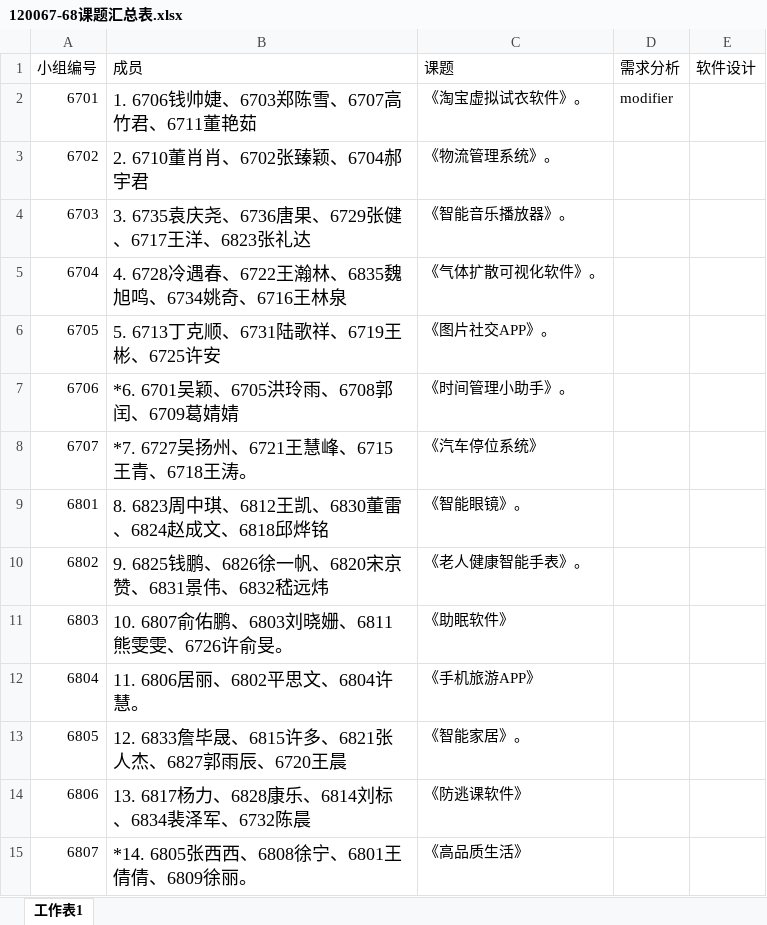
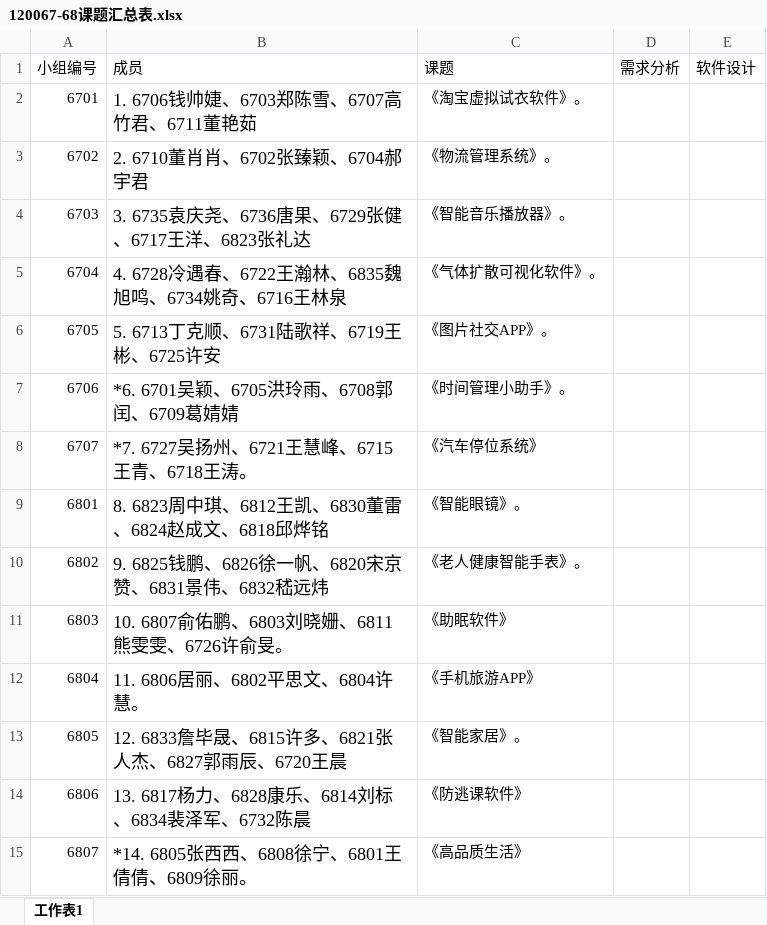
Before and after one commit to chenyunfang/SE120067-68, an Excel workbook: 120067-68课题汇总表.xlsx, sheet 工作表1, drawn as a sheet; values as stored, in another font and other column widths than the file's, no borders; the diff names each change by its address in the sheet, - before the commit and + after, or states it on an @@ line.

Commit message:
Revert "moder"
This reverts commit 098db9996d349e544b921fd49ac92e682f2c10b4.

```diff
--- a/120067-68课题汇总表.xlsx (sheet 工作表1)
+++ b/120067-68课题汇总表.xlsx (sheet 工作表1)
-D2 (需求分析): modifier
+D2 (需求分析): (empty)
```
